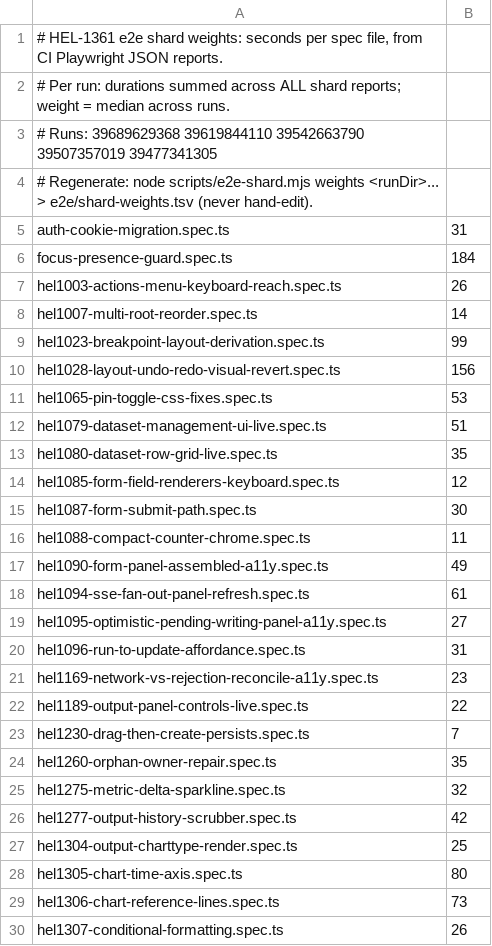
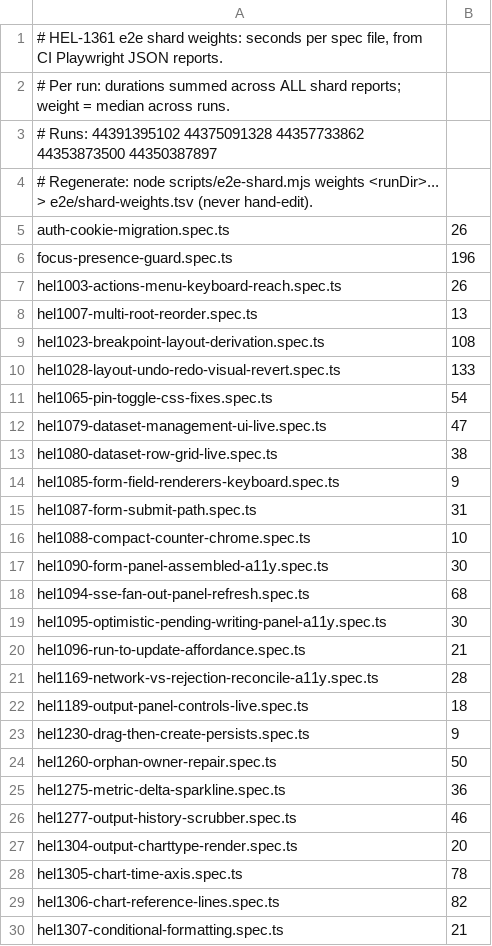
Before and after one commit to matto00/helio, a TSV file: e2e/shard-weights.tsv, drawn as a sheet; only a part is shown; the diff covers the shown part only.

```diff
--- a/e2e/shard-weights.tsv
+++ b/e2e/shard-weights.tsv
@@ -2,29 +2,29 @@
 # Per run: durations summed across ALL shard reports; weight = median across runs.
-# Runs: 39689629368 39619844110 39542663790 39507357019 39477341305
+# Runs: 44391395102 44375091328 44357733862 44353873500 44350387897
 # Regenerate: node scripts/e2e-shard.mjs weights <runDir>... > e2e/shard-weights.tsv (never hand-edit).
-auth-cookie-migration.spec.ts	31
-focus-presence-guard.spec.ts	184
+auth-cookie-migration.spec.ts	26
+focus-presence-guard.spec.ts	196
 hel1003-actions-menu-keyboard-reach.spec.ts	26
-hel1007-multi-root-reorder.spec.ts	14
-hel1023-breakpoint-layout-derivation.spec.ts	99
-hel1028-layout-undo-redo-visual-revert.spec.ts	156
-hel1065-pin-toggle-css-fixes.spec.ts	53
-hel1079-dataset-management-ui-live.spec.ts	51
-hel1080-dataset-row-grid-live.spec.ts	35
-hel1085-form-field-renderers-keyboard.spec.ts	12
-hel1087-form-submit-path.spec.ts	30
-hel1088-compact-counter-chrome.spec.ts	11
-hel1090-form-panel-assembled-a11y.spec.ts	49
-hel1094-sse-fan-out-panel-refresh.spec.ts	61
-hel1095-optimistic-pending-writing-panel-a11y.spec.ts	27
-hel1096-run-to-update-affordance.spec.ts	31
-hel1169-network-vs-rejection-reconcile-a11y.spec.ts	23
-hel1189-output-panel-controls-live.spec.ts	22
-hel1230-drag-then-create-persists.spec.ts	7
-hel1260-orphan-owner-repair.spec.ts	35
-hel1275-metric-delta-sparkline.spec.ts	32
-hel1277-output-history-scrubber.spec.ts	42
-hel1304-output-charttype-render.spec.ts	25
-hel1305-chart-time-axis.spec.ts	80
-hel1306-chart-reference-lines.spec.ts	73
-hel1307-conditional-formatting.spec.ts	26
+hel1007-multi-root-reorder.spec.ts	13
+hel1023-breakpoint-layout-derivation.spec.ts	108
+hel1028-layout-undo-redo-visual-revert.spec.ts	133
+hel1065-pin-toggle-css-fixes.spec.ts	54
+hel1079-dataset-management-ui-live.spec.ts	47
+hel1080-dataset-row-grid-live.spec.ts	38
+hel1085-form-field-renderers-keyboard.spec.ts	9
+hel1087-form-submit-path.spec.ts	31
+hel1088-compact-counter-chrome.spec.ts	10
+hel1090-form-panel-assembled-a11y.spec.ts	30
+hel1094-sse-fan-out-panel-refresh.spec.ts	68
+hel1095-optimistic-pending-writing-panel-a11y.spec.ts	30
+hel1096-run-to-update-affordance.spec.ts	21
+hel1169-network-vs-rejection-reconcile-a11y.spec.ts	28
+hel1189-output-panel-controls-live.spec.ts	18
+hel1230-drag-then-create-persists.spec.ts	9
+hel1260-orphan-owner-repair.spec.ts	50
+hel1275-metric-delta-sparkline.spec.ts	36
+hel1277-output-history-scrubber.spec.ts	46
+hel1304-output-charttype-render.spec.ts	20
+hel1305-chart-time-axis.spec.ts	78
+hel1306-chart-reference-lines.spec.ts	82
+hel1307-conditional-formatting.spec.ts	21
```
Also changed, not shown: 22 added rows and 60 edited cells elsewhere in this file, 9 other files.
